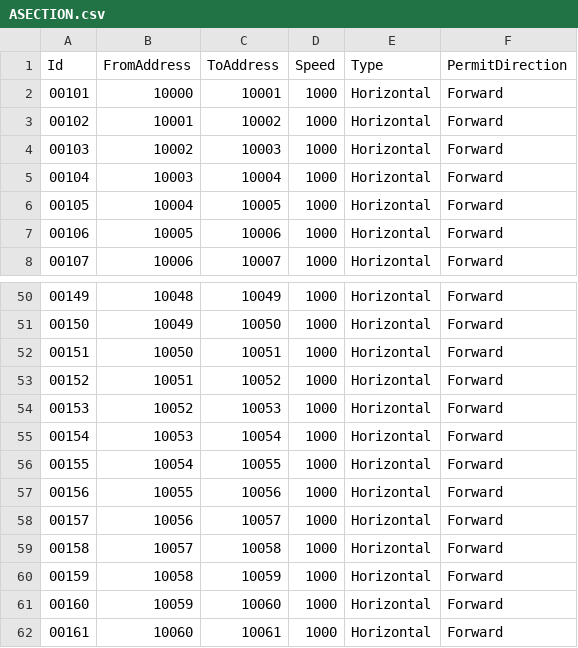
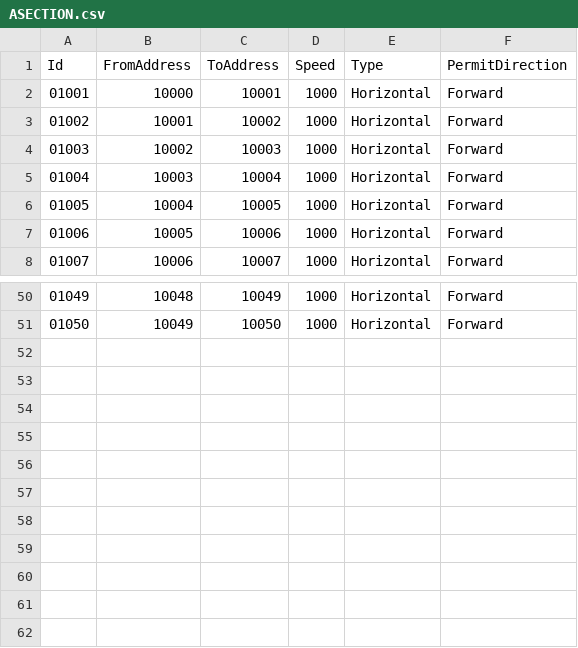
Before and after one commit to AK0-Leopard/OverheadHoistBuffer_ASE, a CSV file: OverheadHoistBuffer_ASE/BCWinForm/Config/ASE_TEST/CSV/MapInfo/ASECTION.csv, drawn as a sheet; only a part is shown, gaps mark what is left out; the diff names each change by its address in the sheet, - before the commit and + after, or states it on an @@ line.

```diff
--- a/OverheadHoistBuffer_ASE/BCWinForm/Config/ASE_TEST/CSV/MapInfo/ASECTION.csv
+++ b/OverheadHoistBuffer_ASE/BCWinForm/Config/ASE_TEST/CSV/MapInfo/ASECTION.csv
@@ column A (Id) renumbered between rows 2 and 51 @@
-row 52: 00151 | 10050 | 10051 | 1000 | Horizontal | Forward
-row 53: 00152 | 10051 | 10052 | 1000 | Horizontal | Forward
-row 54: 00153 | 10052 | 10053 | 1000 | Horizontal | Forward
-row 55: 00154 | 10053 | 10054 | 1000 | Horizontal | Forward
-row 56: 00155 | 10054 | 10055 | 1000 | Horizontal | Forward
-row 57: 00156 | 10055 | 10056 | 1000 | Horizontal | Forward
-row 58: 00157 | 10056 | 10057 | 1000 | Horizontal | Forward
-row 59: 00158 | 10057 | 10058 | 1000 | Horizontal | Forward
-row 60: 00159 | 10058 | 10059 | 1000 | Horizontal | Forward
-row 61: 00160 | 10059 | 10060 | 1000 | Horizontal | Forward
-row 62: 00161 | 10060 | 10061 | 1000 | Horizontal | Forward
```
Also changed, not shown: OverheadHoistBuffer_ASE/BCWinForm/Config/ASE_TEST/CSV/MapInfo/AADDRESS.csv, 19 other files.
